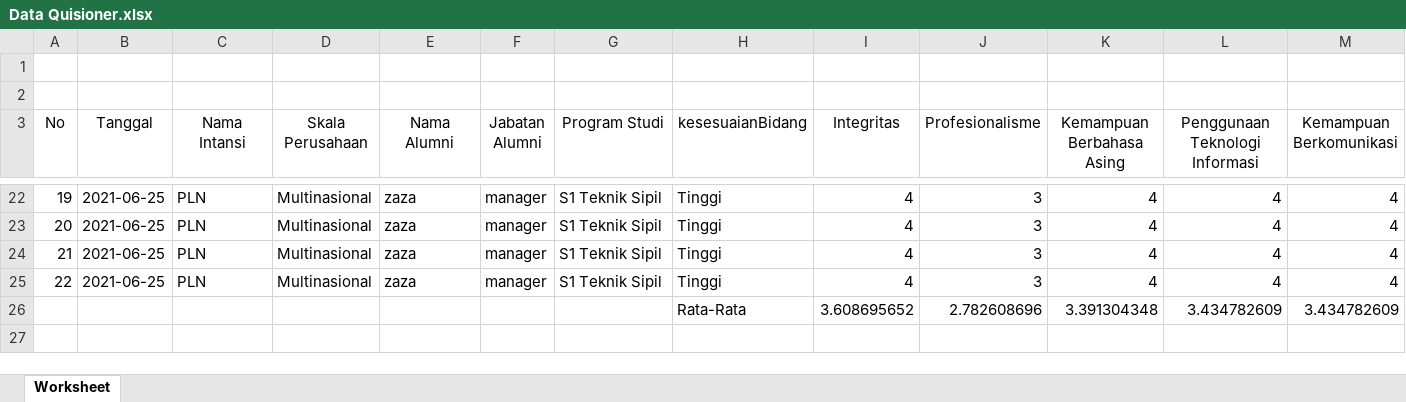
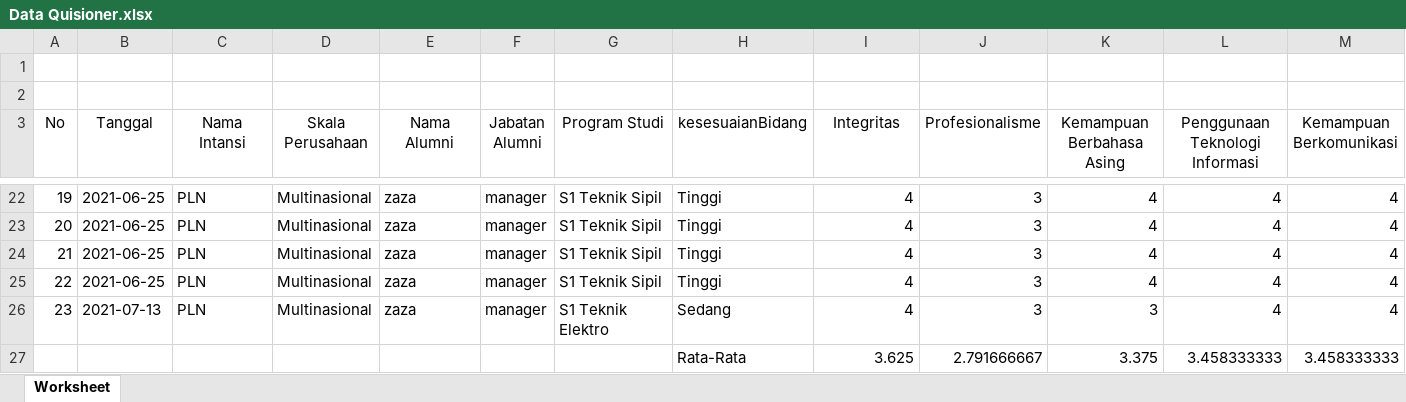
Before and after one commit to rendikurnia7/websurvey, an Excel workbook: Data Quisioner.xlsx, sheet Worksheet, drawn as a sheet; only a part is shown, gaps mark what is left out; values as stored, in another font and other column widths than the file's, no borders; removed rows and columns are numbered as before the commit, all else as after; rows hold the shown columns only; the diff names each change by its address in the sheet, - before the commit and + after, or states it on an @@ line.

```diff
--- a/Data Quisioner.xlsx (sheet Worksheet)
+++ b/Data Quisioner.xlsx (sheet Worksheet)
-row 26:  |  |  |  |  |  |  | Rata-Rata | 3.608695652 | 2.782608696 | 3.391304348 | 3.434782609 | 3.434782609
+row 26: 23 | 2021-07-13 | PLN | Multinasional | zaza | manager | S1 Teknik Elektro | Sedang | 4 | 3 | 3 | 4 | 4
+row 27:  |  |  |  |  |  |  | Rata-Rata | 3.625 | 2.791666667 | 3.375 | 3.458333333 | 3.458333333
```
Also changed, not shown: 7 other files.
